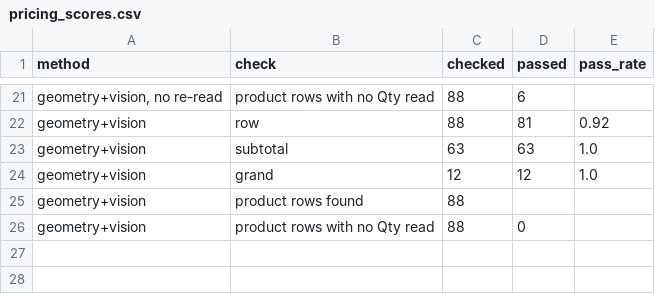
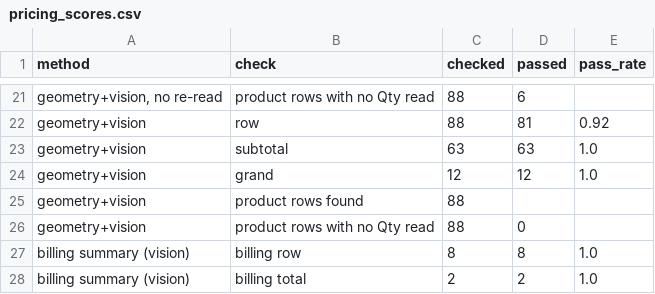
Before and after one commit to jpeterwang7/EdTech-Contract-Information-Extraction, a CSV file: outputs/tables/pricing_scores.csv, drawn as a sheet; only a part is shown, gaps mark what is left out; the diff names each change by its address in the sheet, - before the commit and + after, or states it on an @@ line.

Commit message:
Read and check Billing Summary tables in the table step
My page check of F13 found the Billing Summary garbled ("sD 6720050"
for USD 67,260.50). The table has no Qty or Price column, so the pricing
reader skipped it and the paragraph reading handled it.
- tables: find it by its own header, read it with Apple Vision, and check
  Recurring + Non-Recurring = Total and years = Total (10 of 10 pass)
- text: use the checked rows in place of a second reading
- decisions.md T7, C8; what_failed.md 32; README updated

```diff
--- a/outputs/tables/pricing_scores.csv
+++ b/outputs/tables/pricing_scores.csv
+row 27: billing summary (vision) | billing row | 8 | 8 | 1.0
+row 28: billing summary (vision) | billing total | 2 | 2 | 1.0
```
Also changed, not shown: 9 other files.
